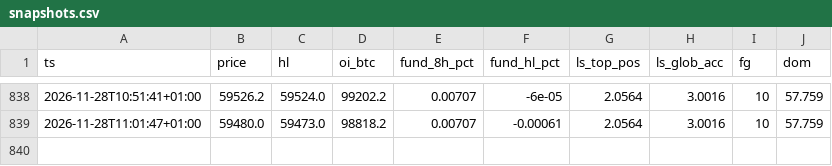
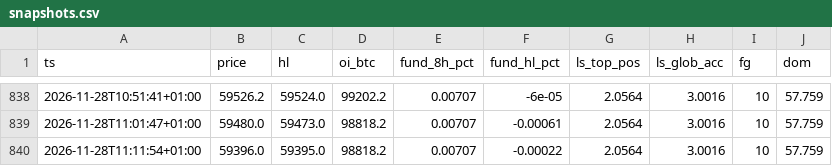
Before and after one commit to 4yrctdg4g5-debug/btc-veille-vibe, a CSV file: data/market/snapshots.csv, drawn as a sheet; only a part is shown, gaps mark what is left out.

```diff
--- a/data/market/snapshots.csv
+++ b/data/market/snapshots.csv
@@ -839 +839,2 @@ ts,price,hl,oi_btc,fund_8h_pct,fund_hl_pct,ls_top_pos,ls_glob_acc,fg,dom
 2026-11-28T11:01:47+01:00,59480.0,59473.0,98818.2,0.00707,-0.00061,2.0564,3.0016,10,57.759
+2026-11-28T11:11:54+01:00,59396.0,59395.0,98818.2,0.00707,-0.00022,2.0564,3.0016,10,57.759
```
Also changed, not shown: 1 other file.
